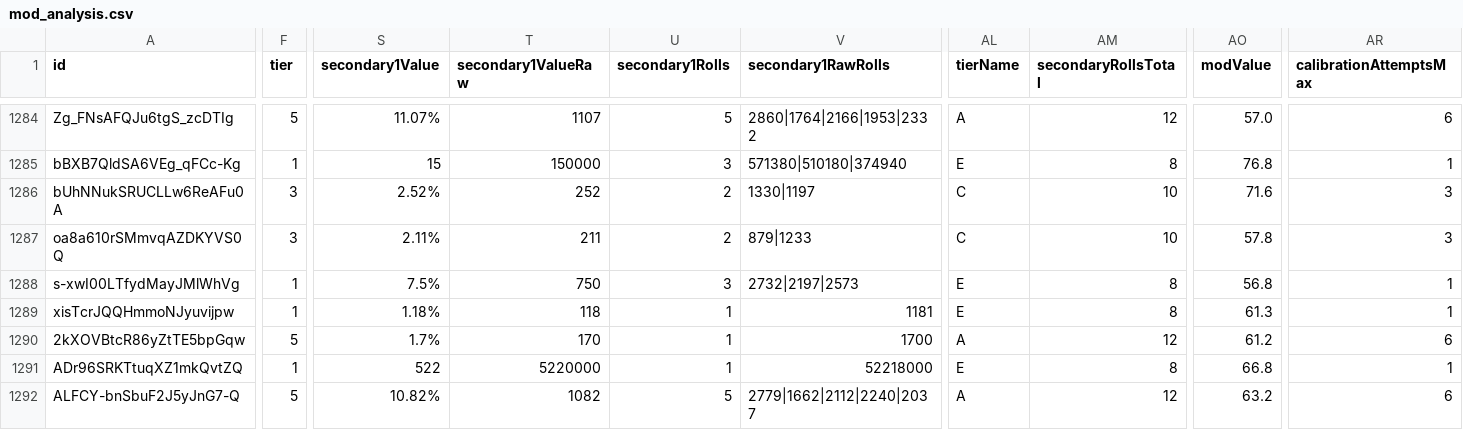
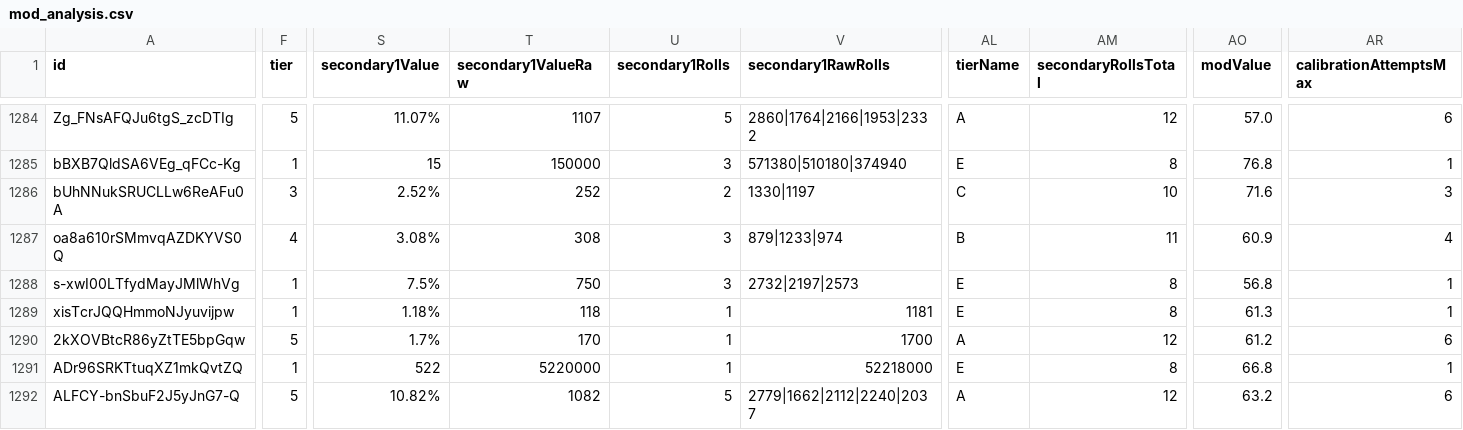
Before and after one commit to vhontebh-arch/swgoh, a CSV file: mod_analysis.csv, drawn as a sheet; only a part is shown, gaps mark what is left out; the diff covers the shown part only; the diff names each change by its address in the sheet, - before the commit and + after, or states it on an @@ line.

```diff
--- a/mod_analysis.csv
+++ b/mod_analysis.csv
-F1287 (tier): 3
+F1287 (tier): 4
-S1287 (secondary1Value): 2.11%
+S1287 (secondary1Value): 3.08%
-T1287 (secondary1ValueRaw): 211
+T1287 (secondary1ValueRaw): 308
-U1287 (secondary1Rolls): 2
+U1287 (secondary1Rolls): 3
-V1287 (secondary1RawRolls): 879|1233
+V1287 (secondary1RawRolls): 879|1233|974
-AL1287 (tierName): C
+AL1287 (tierName): B
-AM1287 (secondaryRollsTotal): 10
+AM1287 (secondaryRollsTotal): 11
-AO1287 (modValue): 57.8
+AO1287 (modValue): 60.9
-AR1287 (calibrationAttemptsMax): 3
+AR1287 (calibrationAttemptsMax): 4
```
Also changed, not shown: 1 edited cell elsewhere in this file.
